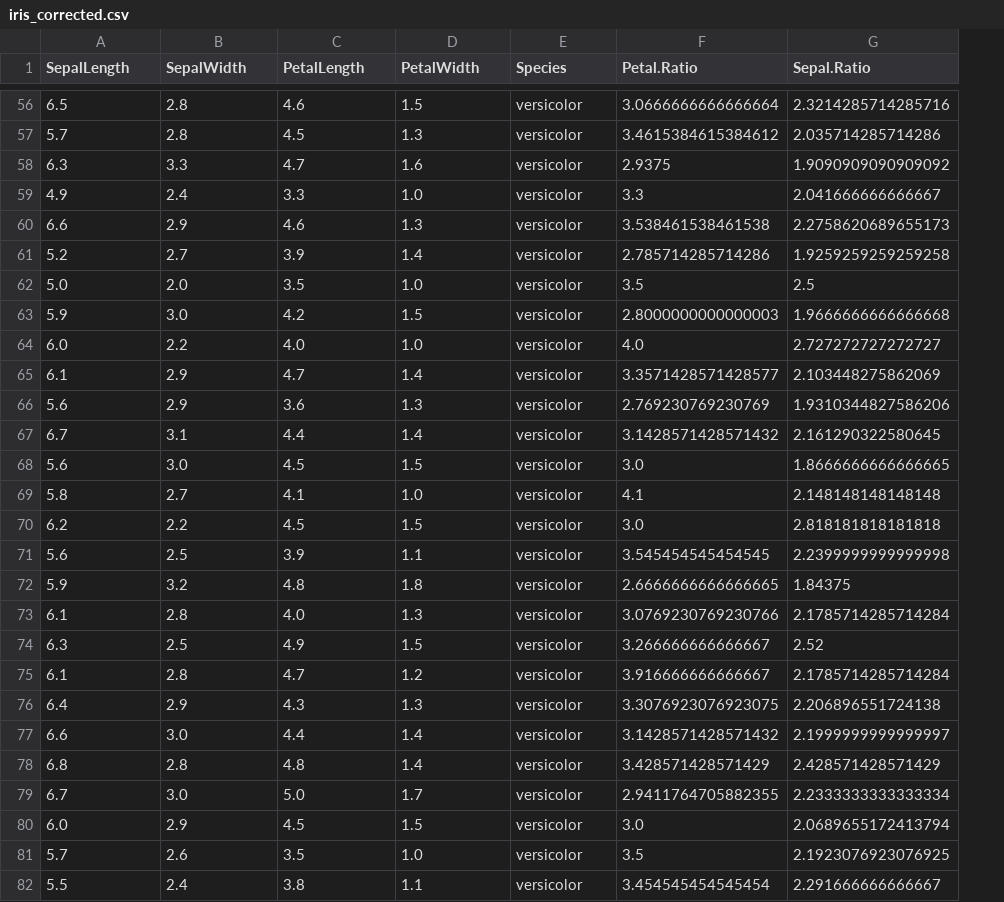
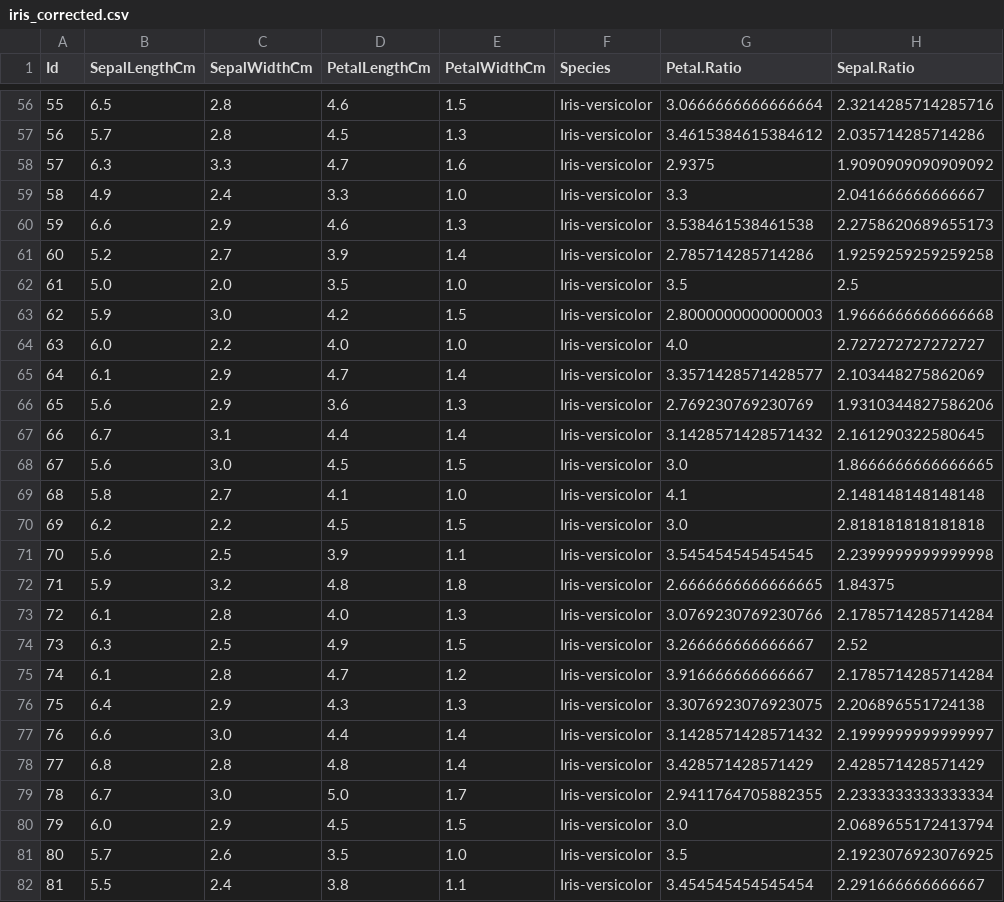
Before and after one commit to zzw-bit/data-analysis-course, a CSV file: iris_corrected.csv, drawn as a sheet; only a part is shown, gaps mark what is left out; addresses are those after the commit; the diff covers the shown part only; the diff names each change by its address in the sheet, - before the commit and + after, or states it on an @@ line.

```diff
--- a/iris_corrected.csv
+++ b/iris_corrected.csv
+column A (Id), rows 56-82: 55 | 56 | 57 | 58 | 59 | 60 | 61 | 62 | 63 | 64 | 65 | 66 | 67 | 68 | 69 | 70 | 71 | 72 | 73 | 74 | 75 | 76 | 77 | 78 | 79 | 80 | 81
-B1: SepalLength
+B1: SepalLengthCm
-C1: SepalWidth
+C1: SepalWidthCm
-D1: PetalLength
+D1: PetalLengthCm
-E1: PetalWidth
+E1: PetalWidthCm
-F56:F82 (Species): versicolor
+F56:F82 (Species): Iris-versicolor
```
Also changed, not shown: 123 edited cells elsewhere in this file.
